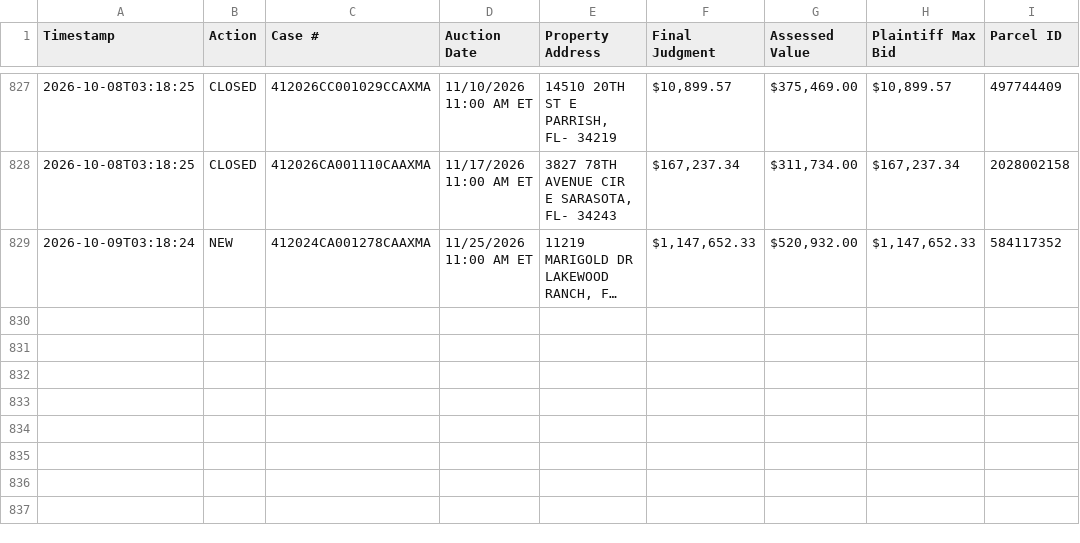
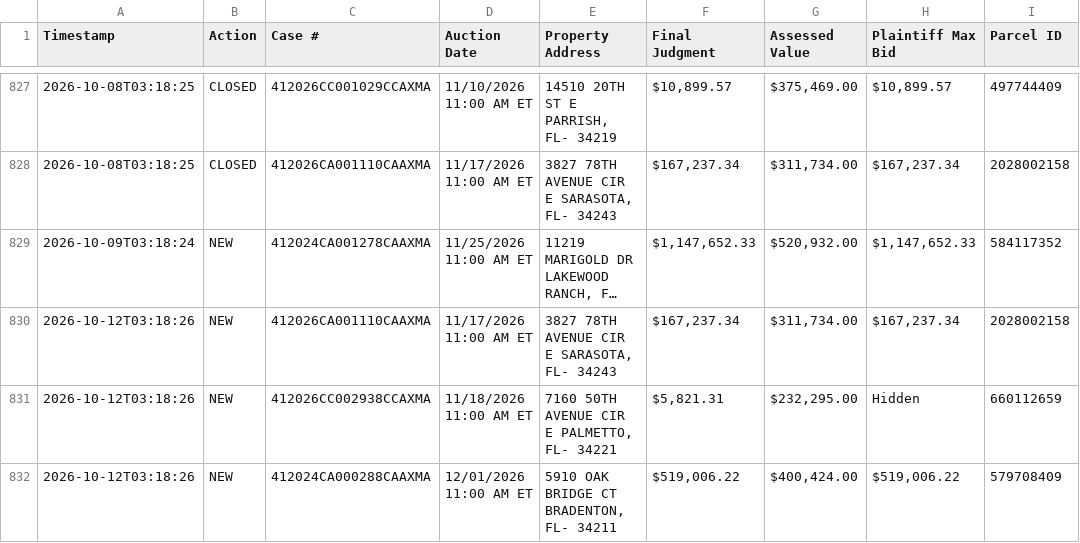
Before and after one commit to figlesias7/realforeclose-manatee, a CSV file: data/event_log.csv, drawn as a sheet; only a part is shown, gaps mark what is left out; long unchanged cells end in …; the diff names each change by its address in the sheet, - before the commit and + after, or states it on an @@ line.

```diff
--- a/data/event_log.csv
+++ b/data/event_log.csv
+row 830: 2026-10-12T03:18:26 | NEW | 412026CA001110CAAXMA | 11/17/2026 11:00 AM ET | 3827 78TH AVENUE CIR E SARASOTA, FL- 34243 | $167,237.34 | $311,734.00 | $167,237.34 | 2028002158
+row 831: 2026-10-12T03:18:26 | NEW | 412026CC002938CCAXMA | 11/18/2026 11:00 AM ET | 7160 50TH AVENUE CIR E PALMETTO, FL- 34221 | $5,821.31 | $232,295.00 | Hidden | 660112659
+row 832: 2026-10-12T03:18:26 | NEW | 412024CA000288CAAXMA | 12/01/2026 11:00 AM ET | 5910 OAK BRIDGE CT BRADENTON, FL- 34211 | $519,006.22 | $400,424.00 | $519,006.22 | 579708409
```
Also changed, not shown: data/all_seen.csv, 4 other files.
